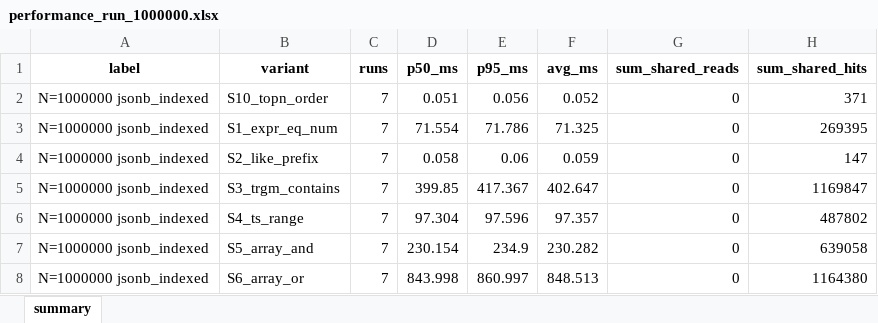
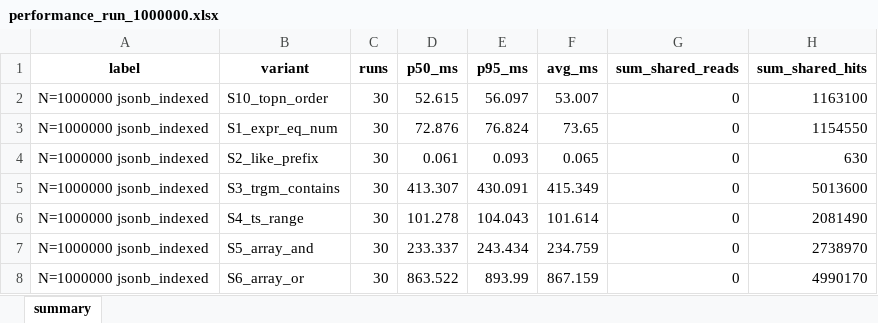
Before and after one commit to GennadiiTurutin/JSONB-indexing-vs-rel.-indexing, an Excel workbook: exports/performance_run_1000000.xlsx, sheet summary, drawn as a sheet; only a part is shown; values as stored, in another font and other column widths than the file's, no borders; the diff covers the shown part only; the diff names each change by its address in the sheet, - before the commit and + after, or states it on an @@ line.

```diff
--- a/exports/performance_run_1000000.xlsx (sheet summary)
+++ b/exports/performance_run_1000000.xlsx (sheet summary)
-C2:C8 (runs): 7
+C2:C8 (runs): 30
-D2 (p50_ms): 0.051
+D2 (p50_ms): 52.615
-E2 (p95_ms): 0.056
+E2 (p95_ms): 56.097
-F2 (avg_ms): 0.052
+F2 (avg_ms): 53.007
-H2 (sum_shared_hits): 371
+H2 (sum_shared_hits): 1163100
-D3 (p50_ms): 71.554
+D3 (p50_ms): 72.876
-E3 (p95_ms): 71.786
+E3 (p95_ms): 76.824
-F3 (avg_ms): 71.325
+F3 (avg_ms): 73.65
-H3 (sum_shared_hits): 269395
+H3 (sum_shared_hits): 1154550
-D4 (p50_ms): 0.058
+D4 (p50_ms): 0.061
-E4 (p95_ms): 0.06
+E4 (p95_ms): 0.093
-F4 (avg_ms): 0.059
+F4 (avg_ms): 0.065
-H4 (sum_shared_hits): 147
+H4 (sum_shared_hits): 630
-D5 (p50_ms): 399.85
+D5 (p50_ms): 413.307
-E5 (p95_ms): 417.367
+E5 (p95_ms): 430.091
-F5 (avg_ms): 402.647
+F5 (avg_ms): 415.349
-H5 (sum_shared_hits): 1169847
+H5 (sum_shared_hits): 5013600
-D6 (p50_ms): 97.304
+D6 (p50_ms): 101.278
-E6 (p95_ms): 97.596
+E6 (p95_ms): 104.043
-F6 (avg_ms): 97.357
+F6 (avg_ms): 101.614
-H6 (sum_shared_hits): 487802
+H6 (sum_shared_hits): 2081490
-D7 (p50_ms): 230.154
+D7 (p50_ms): 233.337
-E7 (p95_ms): 234.9
+E7 (p95_ms): 243.434
-F7 (avg_ms): 230.282
+F7 (avg_ms): 234.759
-H7 (sum_shared_hits): 639058
+H7 (sum_shared_hits): 2738970
-D8 (p50_ms): 843.998
+D8 (p50_ms): 863.522
-E8 (p95_ms): 860.997
+E8 (p95_ms): 893.99
-F8 (avg_ms): 848.513
+F8 (avg_ms): 867.159
-H8 (sum_shared_hits): 1164380
+H8 (sum_shared_hits): 4990170
```
Also changed, not shown: 165 edited cells elsewhere in this sheet, exports/performance_run_1000.xlsx, exports/query_planner_1000.xlsx, 48 other files.
